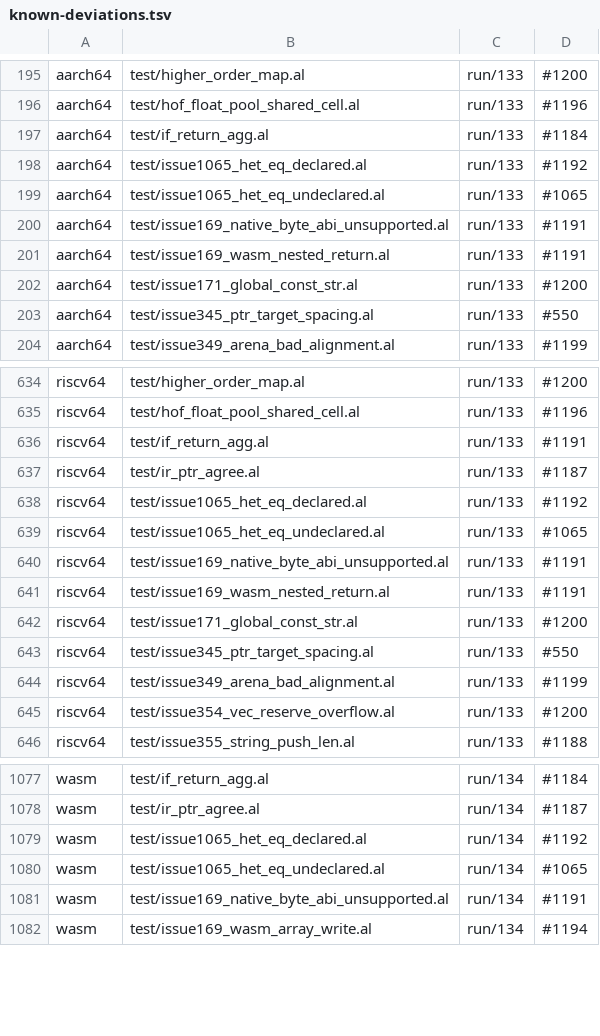
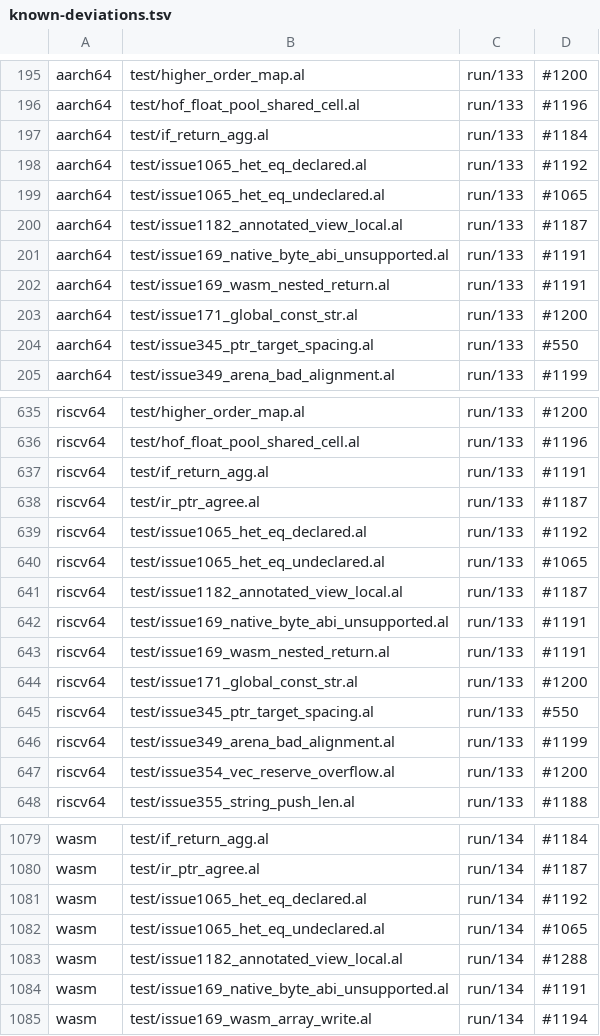
Before and after one commit to alatyr-programming-language/compiler, a TSV file: scripts/known-deviations.tsv, drawn as a sheet; only a part is shown, gaps mark what is left out.

```diff
--- a/scripts/known-deviations.tsv
+++ b/scripts/known-deviations.tsv
@@ -199,2 +199,3 @@ aarch64	test/issue1065_het_eq_declared.al	run/133	#1192
 aarch64	test/issue1065_het_eq_undeclared.al	run/133	#1065
+aarch64	test/issue1182_annotated_view_local.al	run/133	#1187
 aarch64	test/issue169_native_byte_abi_unsupported.al	run/133	#1191
@@ -639,2 +640,3 @@ riscv64	test/issue1065_het_eq_declared.al	run/133	#1192
 riscv64	test/issue1065_het_eq_undeclared.al	run/133	#1065
+riscv64	test/issue1182_annotated_view_local.al	run/133	#1187
 riscv64	test/issue169_native_byte_abi_unsupported.al	run/133	#1191
@@ -1080,2 +1082,3 @@ wasm	test/issue1065_het_eq_declared.al	run/134	#1192
 wasm	test/issue1065_het_eq_undeclared.al	run/134	#1065
+wasm	test/issue1182_annotated_view_local.al	run/134	#1288
 wasm	test/issue169_native_byte_abi_unsupported.al	run/134	#1191
```
Also changed, not shown: scripts/known-deviations.issues.tsv.
